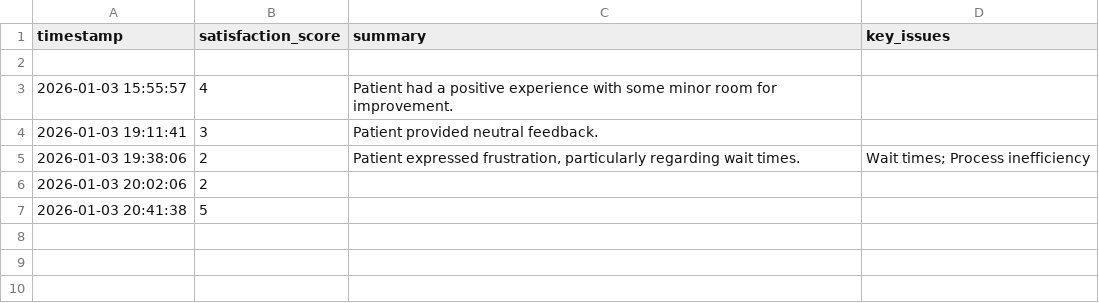
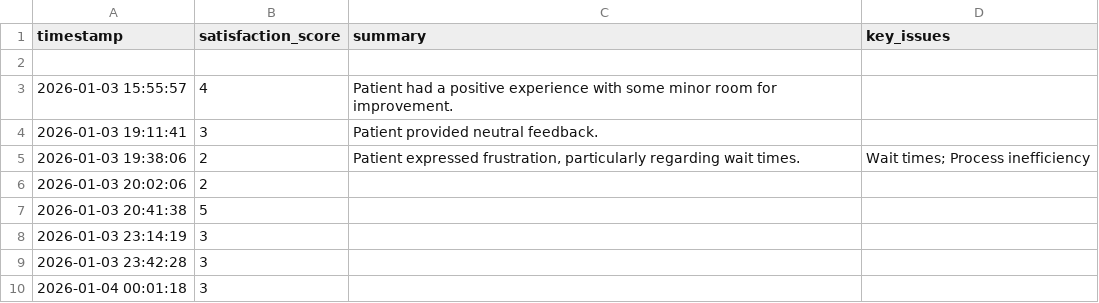
Before and after one commit to ArpitP777/Vital-Sense-AI, a CSV file: feedback_data.csv, drawn as a sheet.

```diff
--- a/feedback_data.csv
+++ b/feedback_data.csv
@@ -7 +7,4 @@ timestamp,satisfaction_score,summary,key_issues
 2026-01-03 20:41:38,5,,
+2026-01-03 23:14:19,3,,
+2026-01-03 23:42:28,3,,
+2026-01-04 00:01:18,3,,
```
Also changed, not shown: 3 other files.
